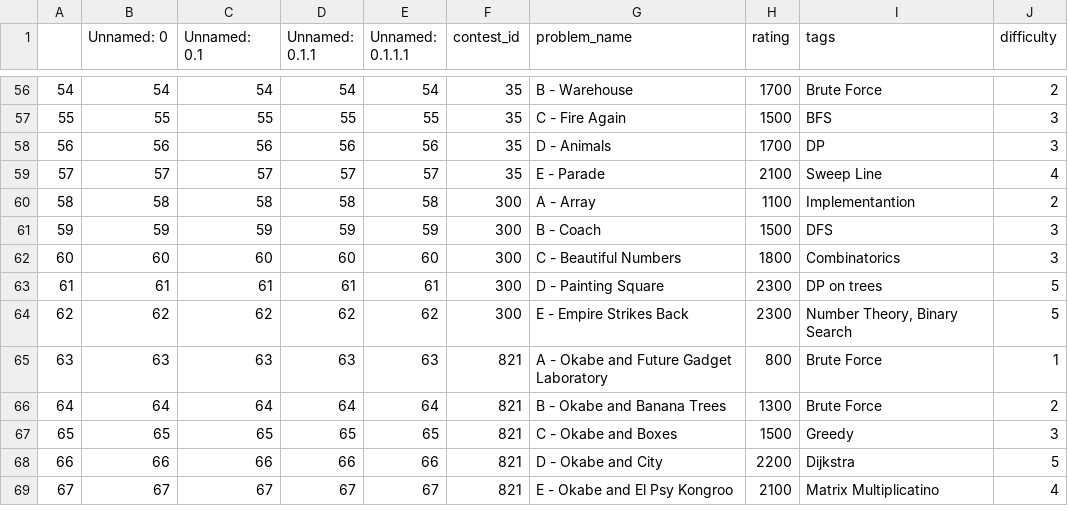
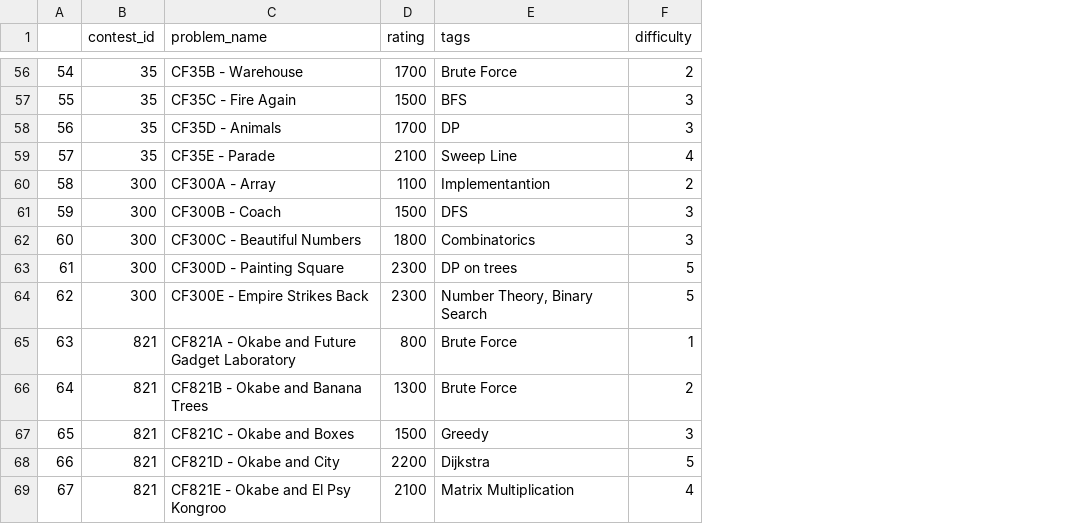
Before and after one commit to TISparta/online-judge-solutions, a CSV file: Codeforces/util/problems.csv, drawn as a sheet; only a part is shown, gaps mark what is left out; removed rows and columns are numbered as before the commit, all else as after; the diff covers the shown part only; the diff names each change by its address in the sheet, - before the commit and + after, or states it on an @@ line.

```diff
--- a/Codeforces/util/problems.csv
+++ b/Codeforces/util/problems.csv
-column B (Unnamed: 0), rows 56-69: 54 | 55 | 56 | 57 | 58 | 59 | 60 | 61 | 62 | 63 | 64 | 65 | 66 | 67
-column C (Unnamed: 0.1), rows 56-69: 54 | 55 | 56 | 57 | 58 | 59 | 60 | 61 | 62 | 63 | 64 | 65 | 66 | 67
-column D (Unnamed: 0.1.1), rows 56-69: 54 | 55 | 56 | 57 | 58 | 59 | 60 | 61 | 62 | 63 | 64 | 65 | 66 | 67
-column E (Unnamed: 0.1.1.1), rows 56-69: 54 | 55 | 56 | 57 | 58 | 59 | 60 | 61 | 62 | 63 | 64 | 65 | 66 | 67
-C56 (problem_name): B - Warehouse
+C56 (problem_name): CF35B - Warehouse
-C57 (problem_name): C - Fire Again
+C57 (problem_name): CF35C - Fire Again
-C58 (problem_name): D - Animals
+C58 (problem_name): CF35D - Animals
-C59 (problem_name): E - Parade
+C59 (problem_name): CF35E - Parade
-C60 (problem_name): A - Array
+C60 (problem_name): CF300A - Array
-C61 (problem_name): B - Coach
+C61 (problem_name): CF300B - Coach
-C62 (problem_name): C - Beautiful Numbers
+C62 (problem_name): CF300C - Beautiful Numbers
-C63 (problem_name): D - Painting Square
+C63 (problem_name): CF300D - Painting Square
-C64 (problem_name): E - Empire Strikes Back
+C64 (problem_name): CF300E - Empire Strikes Back
-C65 (problem_name): A - Okabe and Future Gadget Laboratory
+C65 (problem_name): CF821A - Okabe and Future Gadget Laboratory
-C66 (problem_name): B - Okabe and Banana Trees
+C66 (problem_name): CF821B - Okabe and Banana Trees
-C67 (problem_name): C - Okabe and Boxes
+C67 (problem_name): CF821C - Okabe and Boxes
-C68 (problem_name): D - Okabe and City
+C68 (problem_name): CF821D - Okabe and City
-C69 (problem_name): E - Okabe and El Psy Kongroo
+C69 (problem_name): CF821E - Okabe and El Psy Kongroo
-E69 (tags): Matrix Multiplicatino
+E69 (tags): Matrix Multiplication
```
Also changed, not shown: 54 edited cells elsewhere in this file, 2 other files.
